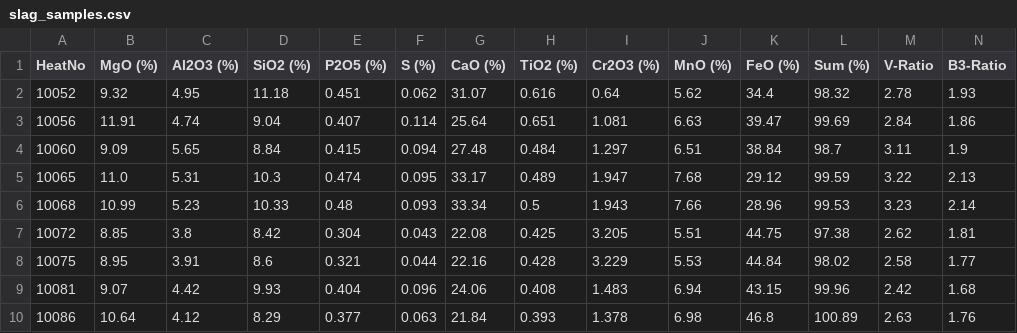
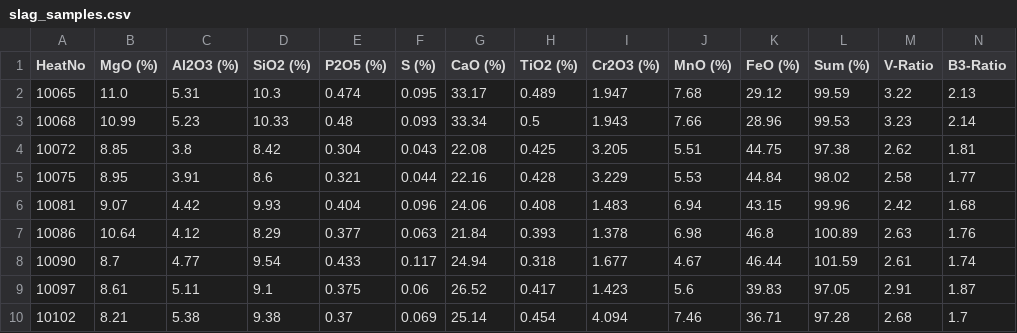
Before and after one commit to sergiomendozav/meltshop, a CSV file: slag_samples.csv, drawn as a sheet; only a part is shown; the shorter side is filled out with more unchanged rows; rows hold the shown columns only; the diff names each change by its address in the sheet, - before the commit and + after, or states it on an @@ line.

```diff
--- a/slag_samples.csv
+++ b/slag_samples.csv
-row 2: 10052 | 9.32 | 4.95 | 11.18 | 0.451 | 0.062 | 31.07 | 0.616 | 0.64 | 5.62 | 34.4 | 98.32 | 2.78 | 1.93
-row 3: 10056 | 11.91 | 4.74 | 9.04 | 0.407 | 0.114 | 25.64 | 0.651 | 1.081 | 6.63 | 39.47 | 99.69 | 2.84 | 1.86
-row 4: 10060 | 9.09 | 5.65 | 8.84 | 0.415 | 0.094 | 27.48 | 0.484 | 1.297 | 6.51 | 38.84 | 98.7 | 3.11 | 1.9
```
Also changed, not shown: Heats.csv, sql_data.csv.
